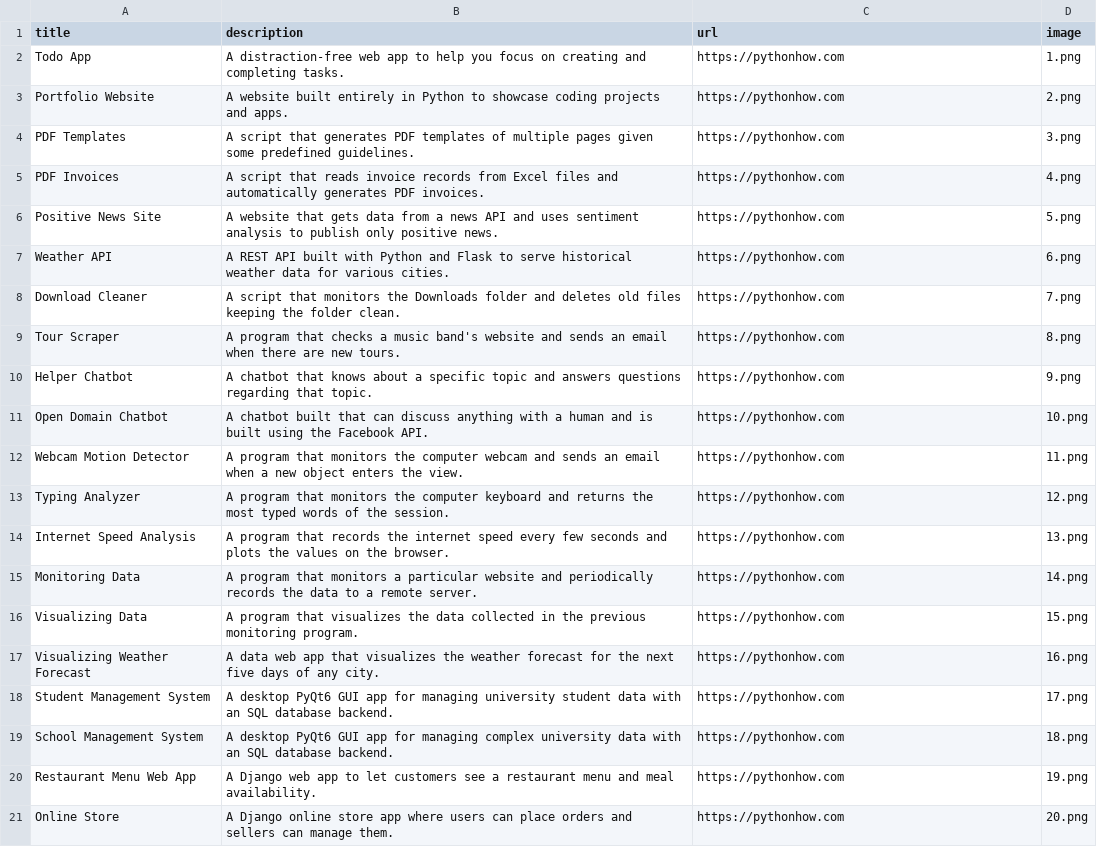
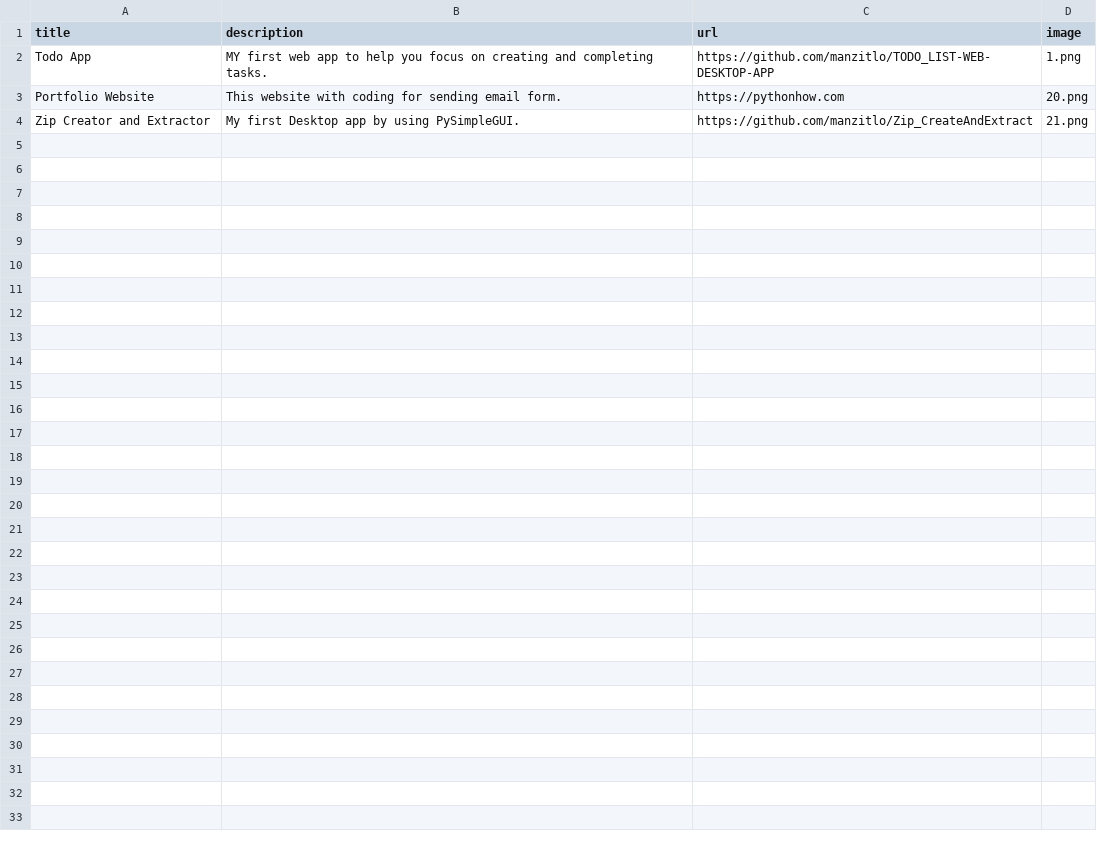
Before and after one commit to manzitlo/My_portfolio_Web, a CSV file: data.csv, drawn as a sheet.

Commit message:
Sending email form...

```diff
--- a/data.csv
+++ b/data.csv
@@ -1,21 +1,4 @@
 title;description;url;image
-Todo App;A distraction-free web app to help you focus on creating and completing tasks.;https://pythonhow.com;1.png
-Portfolio Website;A website built entirely in Python to showcase coding projects and apps.;https://pythonhow.com;2.png
-PDF Templates;A script that generates PDF templates of multiple pages given some predefined guidelines.;https://pythonhow.com;3.png
-PDF Invoices;A script that reads invoice records from Excel files and automatically generates PDF invoices.;https://pythonhow.com;4.png
-Positive News Site;A website that gets data from a news API and uses sentiment analysis to publish only positive news.;https://pythonhow.com;5.png
-Weather API;A REST API built with Python and Flask to serve historical weather data for various cities.;https://pythonhow.com;6.png
-Download Cleaner;A script that monitors the Downloads folder and deletes old files keeping the folder clean.;https://pythonhow.com;7.png
-Tour Scraper;A program that checks a music band's website and sends an email when there are new tours.;https://pythonhow.com;8.png
-Helper Chatbot;A chatbot that knows about a specific topic and answers questions regarding that topic.;https://pythonhow.com;9.png
-Open Domain Chatbot;A chatbot built that can discuss anything with a human and is built using the Facebook API.;https://pythonhow.com;10.png
-Webcam Motion Detector;A program that monitors the computer webcam and sends an email when a new object enters the view.;https://pythonhow.com;11.png
-Typing Analyzer;A program that monitors the computer keyboard and returns the most typed words of the session.;https://pythonhow.com;12.png
-Internet Speed Analysis;A program that records the internet speed every few seconds and plots the values on the browser.;https://pythonhow.com;13.png
-Monitoring Data;A program that monitors a particular website and periodically records the data to a remote server.;https://pythonhow.com;14.png
-Visualizing Data;A program that visualizes the data collected in the previous monitoring program. ;https://pythonhow.com;15.png
-Visualizing Weather Forecast;A data web app that visualizes the weather forecast for the next five days of any city.;https://pythonhow.com;16.png
-Student Management System;A desktop PyQt6 GUI app for managing university student data with an SQL database backend.;https://pythonhow.com;17.png
-School Management System;A desktop PyQt6 GUI app for managing complex university data with an SQL database backend.;https://pythonhow.com;18.png
-Restaurant Menu Web App;A Django web app to let customers see a restaurant menu and meal availability.;https://pythonhow.com;19.png
-Online Store;A Django online store app where users can place orders and sellers can manage them.;https://pythonhow.com;20.png
+Todo App;MY first web app to help you focus on creating and completing tasks.;https://github.com/manzitlo/TODO_LIST-WEB-DESKTOP-APP;1.png
+Portfolio Website;This website with coding for sending email form.;https://pythonhow.com;20.png
+Zip Creator and Extractor;My first Desktop app by using PySimpleGUI.;https://github.com/manzitlo/Zip_CreateAndExtract;21.png
```
Also changed, not shown: 4 other files.
